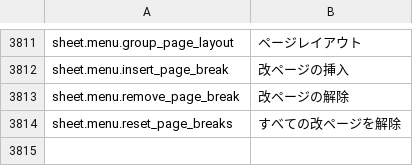
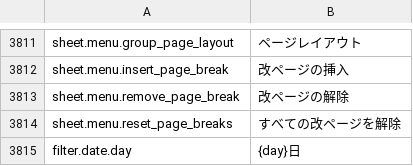
Before and after one commit to jade-rs/jade-office, a TSV file: crates/jade-gpui-app/i18n/ja.tsv, drawn as a sheet; only a part is shown, gaps mark what is left out.

```diff
--- a/crates/jade-gpui-app/i18n/ja.tsv
+++ b/crates/jade-gpui-app/i18n/ja.tsv
@@ -3814 +3814,2 @@ sheet.menu.remove_page_break	改ページの解除
 sheet.menu.reset_page_breaks	すべての改ページを解除
+filter.date.day	{day}日
```
Also changed, not shown: crates/jade-gpui-app/i18n/en.tsv, 5 other files.
